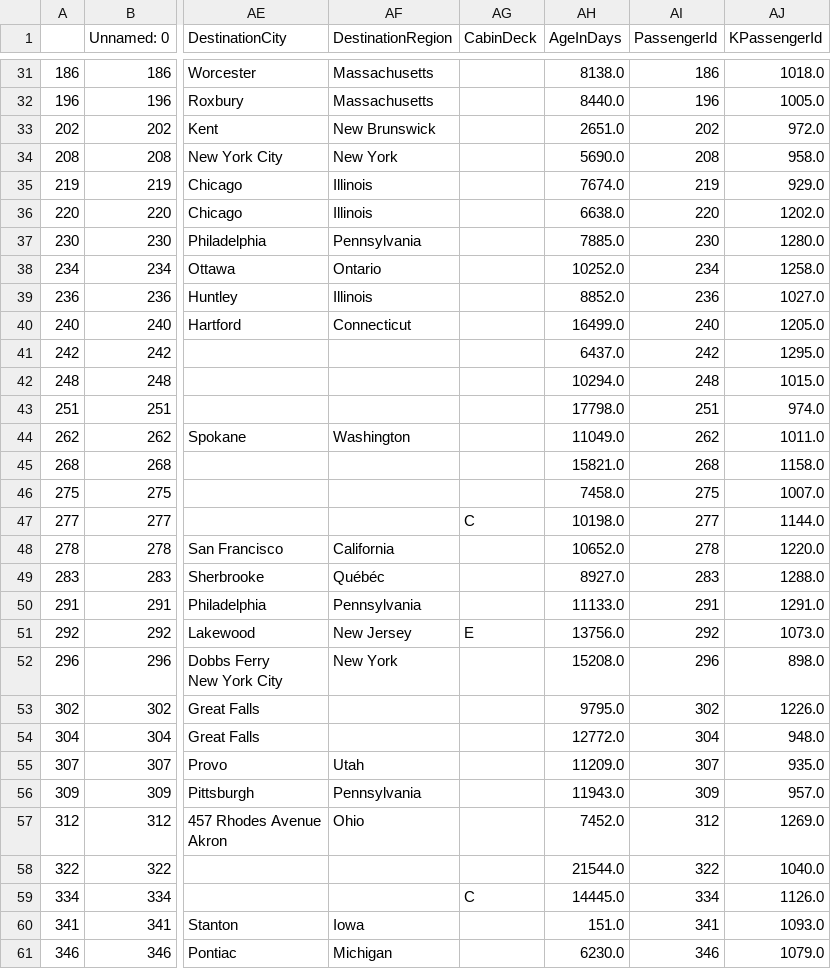
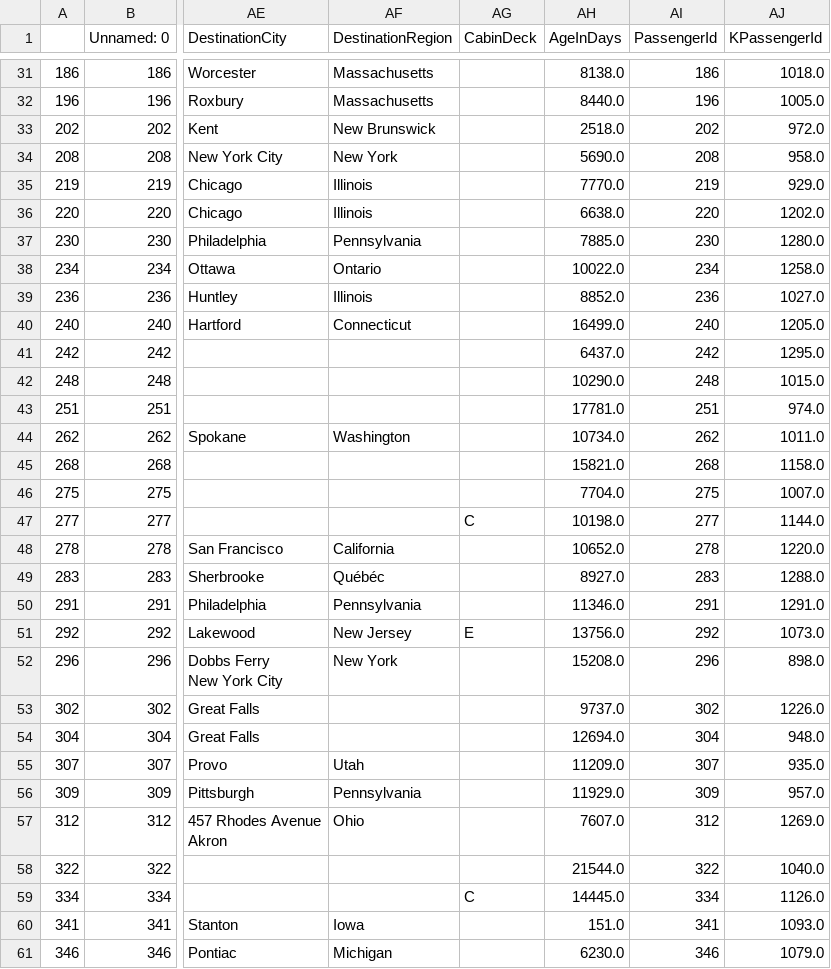
Before and after one commit to tommasomartini/titanic, a CSV file: data/xtest.csv, drawn as a sheet; only a part is shown, gaps mark what is left out; the diff covers the shown part only; the diff names each change by its address in the sheet, - before the commit and + after, or states it on an @@ line.

```diff
--- a/data/xtest.csv
+++ b/data/xtest.csv
-AH33 (AgeInDays): 2651.0
+AH33 (AgeInDays): 2518.0
-AH35 (AgeInDays): 7674.0
+AH35 (AgeInDays): 7770.0
-AH38 (AgeInDays): 10252.0
+AH38 (AgeInDays): 10022.0
-AH42 (AgeInDays): 10294.0
+AH42 (AgeInDays): 10290.0
-AH43 (AgeInDays): 17798.0
+AH43 (AgeInDays): 17781.0
-AH44 (AgeInDays): 11049.0
+AH44 (AgeInDays): 10734.0
-AH46 (AgeInDays): 7458.0
+AH46 (AgeInDays): 7704.0
-AH50 (AgeInDays): 11133.0
+AH50 (AgeInDays): 11346.0
-AH53 (AgeInDays): 9795.0
+AH53 (AgeInDays): 9737.0
-AH54 (AgeInDays): 12772.0
+AH54 (AgeInDays): 12694.0
-AH56 (AgeInDays): 11943.0
+AH56 (AgeInDays): 11929.0
-AH57 (AgeInDays): 7452.0
+AH57 (AgeInDays): 7607.0
```
Also changed, not shown: 79 edited cells elsewhere in this file, data/xtrain.csv, 1 other file.
